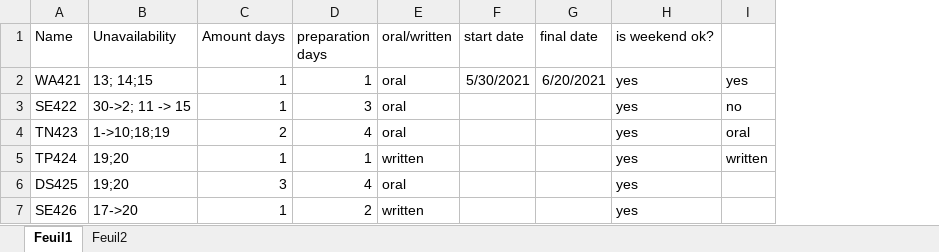
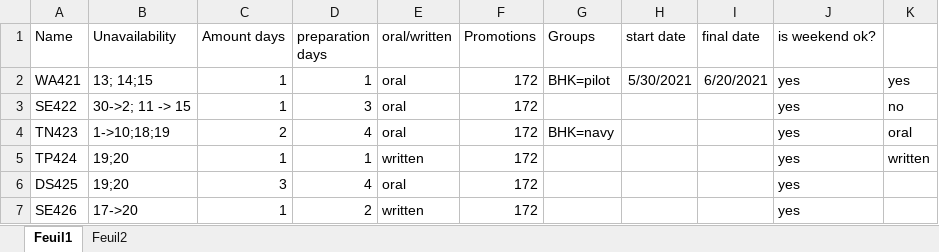
Before and after one commit to RomainJennes/ExamTimetable, an Excel workbook: examparams.xlsx, sheet Feuil1, drawn as a sheet; values as stored, in another font and other column widths than the file's, no borders; table styles not drawn; the diff names each change by its address in the sheet, - before the commit and + after, or states it on an @@ line.

Commit message:
Add groups and promotion

```diff
--- a/examparams.xlsx (sheet Feuil1)
+++ b/examparams.xlsx (sheet Feuil1)
+column F (Promotions), rows 2-7: all 172
+column G (Groups), rows 2-4: BHK=pilot |  | BHK=navy
```
Also changed, not shown: 3 other files.
